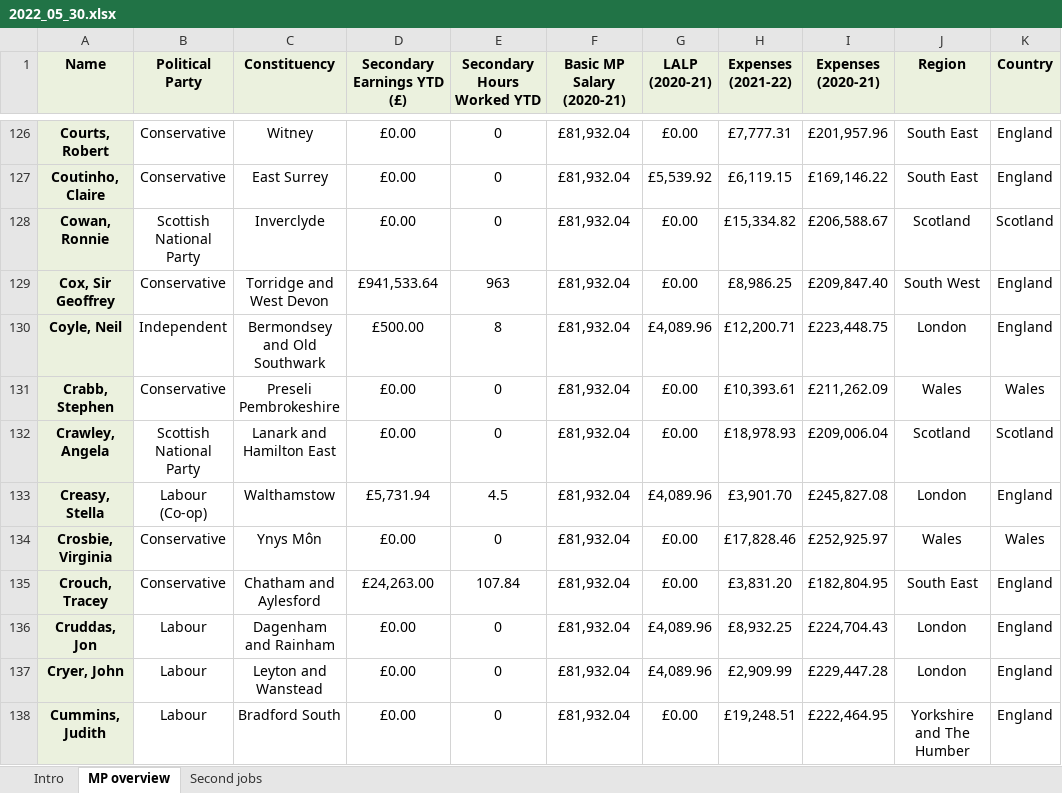
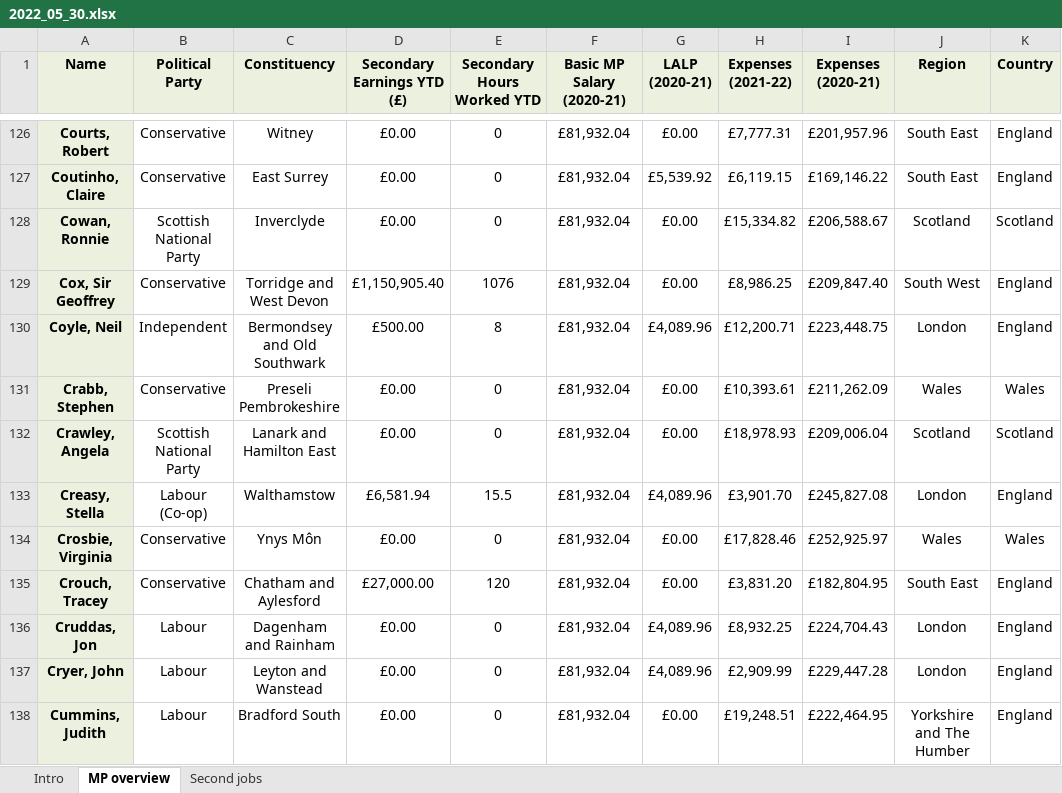
Before and after one commit to messiosa/mp_second_jobs, an Excel workbook: excel/2022_05_30.xlsx, sheet MP overview, drawn as a sheet; only a part is shown, gaps mark what is left out; values as stored, in another font and other column widths than the file's, no borders; the diff covers the shown part only; the diff names each change by its address in the sheet, - before the commit and + after, or states it on an @@ line.

```diff
--- a/excel/2022_05_30.xlsx (sheet MP overview)
+++ b/excel/2022_05_30.xlsx (sheet MP overview)
-D129 (Secondary Earnings YTD (£)): £941,533.64
+D129 (Secondary Earnings YTD (£)): £1,150,905.40
-E129 (Secondary Hours Worked YTD): 963
+E129 (Secondary Hours Worked YTD): 1076
-D133 (Secondary Earnings YTD (£)): £5,731.94
+D133 (Secondary Earnings YTD (£)): £6,581.94
-E133 (Secondary Hours Worked YTD): 4.5
+E133 (Secondary Hours Worked YTD): 15.5
-D135 (Secondary Earnings YTD (£)): £24,263.00
+D135 (Secondary Earnings YTD (£)): £27,000.00
-E135 (Secondary Hours Worked YTD): 107.84
+E135 (Secondary Hours Worked YTD): 120
```
Also changed, not shown: 122 edited cells elsewhere in this sheet, sheet Second jobs, excel/2022_04_19.xlsx, excel/2022_05_03.xlsx, 13 other files.
